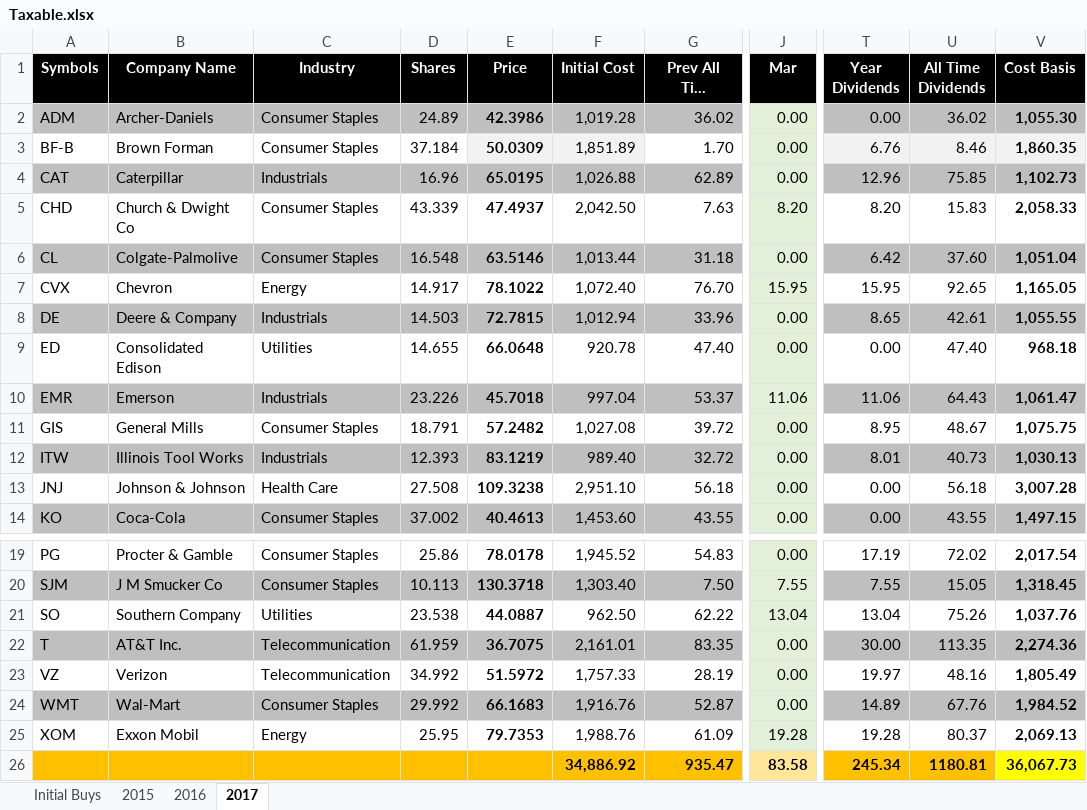
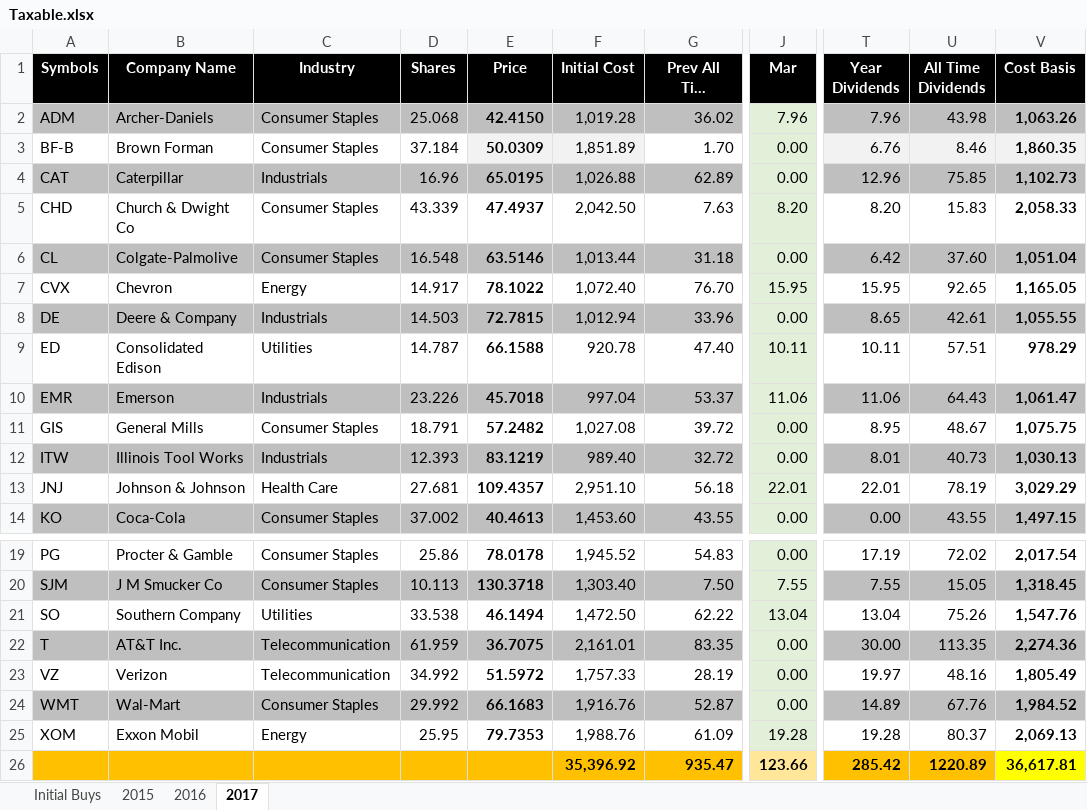
Before and after one commit to eplugplay/DividendLibertyCommercial, an Excel workbook: DividendLiberty/Taxable.xlsx, sheet 2017, drawn as a sheet; only a part is shown, gaps mark what is left out; long unchanged cells end in …; values as stored, in another font and other column widths than the file's, no borders; the diff names each change by its address in the sheet, - before the commit and + after, or states it on an @@ line.

Commit message:
updated excels.

```diff
--- a/DividendLiberty/Taxable.xlsx (sheet 2017)
+++ b/DividendLiberty/Taxable.xlsx (sheet 2017)
-D2 (Shares): 24.89
+D2 (Shares): 25.068
-E2 (Price): 42.3986
+E2 (Price): 42.4150
-J2 (Mar): 0.00
+J2 (Mar): 7.96
-T2 (Year Dividends): 0.00
+T2 (Year Dividends): 7.96
-U2 (All Time Dividends): 36.02
+U2 (All Time Dividends): 43.98
-V2 (Cost Basis): 1,055.30
+V2 (Cost Basis): 1,063.26
-D9 (Shares): 14.655
+D9 (Shares): 14.787
-E9 (Price): 66.0648
+E9 (Price): 66.1588
-J9 (Mar): 0.00
+J9 (Mar): 10.11
-T9 (Year Dividends): 0.00
+T9 (Year Dividends): 10.11
-U9 (All Time Dividends): 47.40
+U9 (All Time Dividends): 57.51
-V9 (Cost Basis): 968.18
+V9 (Cost Basis): 978.29
-D13 (Shares): 27.508
+D13 (Shares): 27.681
-E13 (Price): 109.3238
+E13 (Price): 109.4357
-J13 (Mar): 0.00
+J13 (Mar): 22.01
-T13 (Year Dividends): 0.00
+T13 (Year Dividends): 22.01
-U13 (All Time Dividends): 56.18
+U13 (All Time Dividends): 78.19
-V13 (Cost Basis): 3,007.28
+V13 (Cost Basis): 3,029.29
-D21 (Shares): 23.538
+D21 (Shares): 33.538
-E21 (Price): 44.0887
+E21 (Price): 46.1494
-F21 (Initial Cost): 962.50
+F21 (Initial Cost): 1,472.50
-V21 (Cost Basis): 1,037.76
+V21 (Cost Basis): 1,547.76
-F26 (Initial Cost): 34,886.92
+F26 (Initial Cost): 35,396.92
-J26 (Mar): 83.58
+J26 (Mar): 123.66
-T26 (Year Dividends): 245.34
+T26 (Year Dividends): 285.42
-U26 (All Time Dividends): 1180.81
+U26 (All Time Dividends): 1220.89
-V26 (Cost Basis): 36,067.73
+V26 (Cost Basis): 36,617.81
```
Also changed, not shown: sheet Initial Buys, DividendLiberty/Dividend Calculation.xlsx, DividendLiberty/Suzie's IRA.xlsx, 6 other files.
